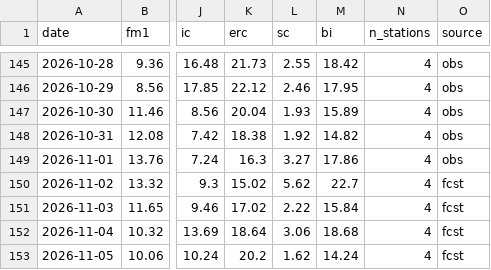
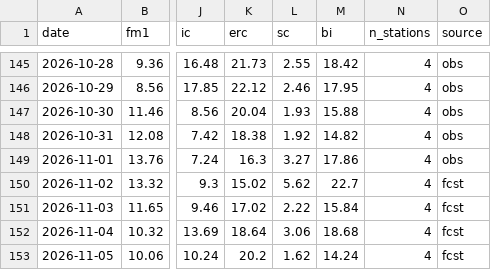
Before and after one commit to SWCCFireWx/sw-psa-map, a CSV file: docs/fems.csv, drawn as a sheet; only a part is shown, gaps mark what is left out; the diff names each change by its address in the sheet, - before the commit and + after, or states it on an @@ line.

```diff
--- a/docs/fems.csv
+++ b/docs/fems.csv
-M147 (bi): 15.89
+M147 (bi): 15.88
```
Also changed, not shown: 3 other files.
